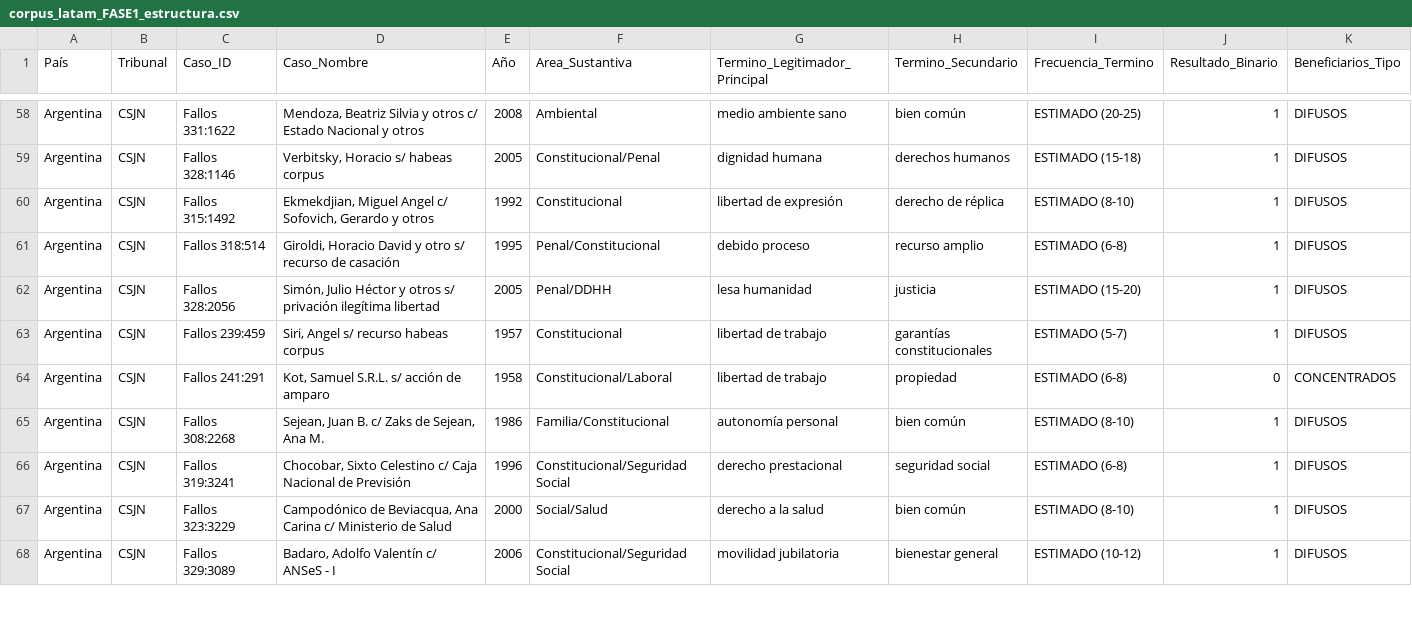
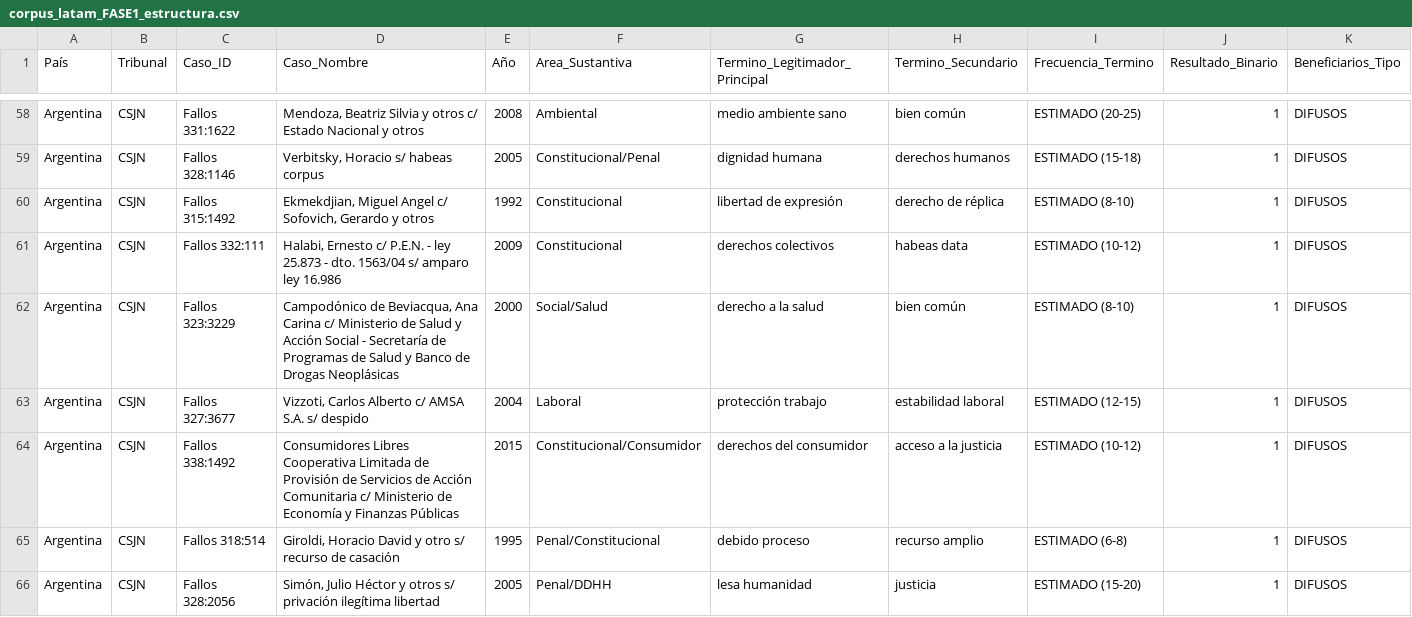
Before and after one commit to adrianlerer/bien-comun-bienestar-general, a CSV file: data/processed/corpus_latam_FASE1_estructura.csv, drawn as a sheet; only a part is shown, gaps mark what is left out; the shorter side is filled out with more unchanged rows; rows hold the shown columns only; the diff names each change by its address in the sheet, - before the commit and + after, or states it on an @@ line.

Commit message:
feat(prompt-2.1): add 4 CSJN cases (Halabi class action + Campodónico health + Vizzoti labor + Consumidores Libres)

```diff
--- a/data/processed/corpus_latam_FASE1_estructura.csv
+++ b/data/processed/corpus_latam_FASE1_estructura.csv
+row 61: Argentina | CSJN | Fallos 332:111 | Halabi, Ernesto c/ P.E.N. - ley 25.873 - dto. 1563/04 s/ amparo ley 16.986 | 2009 | Constitucional | derechos colectivos | habeas data | ESTIMADO (10-12) | 1 | DIFUSOS
+row 62: Argentina | CSJN | Fallos 323:3229 | Campodónico de Beviacqua, Ana Carina c/ Ministerio de Salud y Acción Social - Secretaría de Programas de Salud y Banco de Drogas Neoplásicas | 2000 | Social/Salud | derecho a la salud | bien común | ESTIMADO (8-10) | 1 | DIFUSOS
+row 63: Argentina | CSJN | Fallos 327:3677 | Vizzoti, Carlos Alberto c/ AMSA S.A. s/ despido | 2004 | Laboral | protección trabajo | estabilidad laboral | ESTIMADO (12-15) | 1 | DIFUSOS
+row 64: Argentina | CSJN | Fallos 338:1492 | Consumidores Libres Cooperativa Limitada de Provisión de Servicios de Acción Comunitaria c/ Ministerio de Economía y Finanzas Públicas | 2015 | Constitucional/Consumidor | derechos del consumidor | acceso a la justicia | ESTIMADO (10-12) | 1 | DIFUSOS
```
